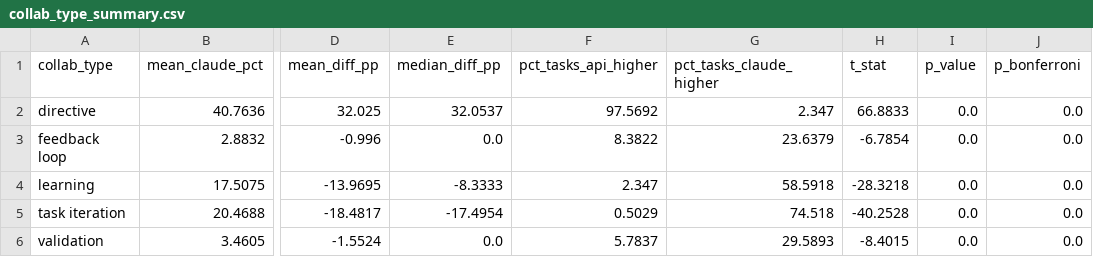
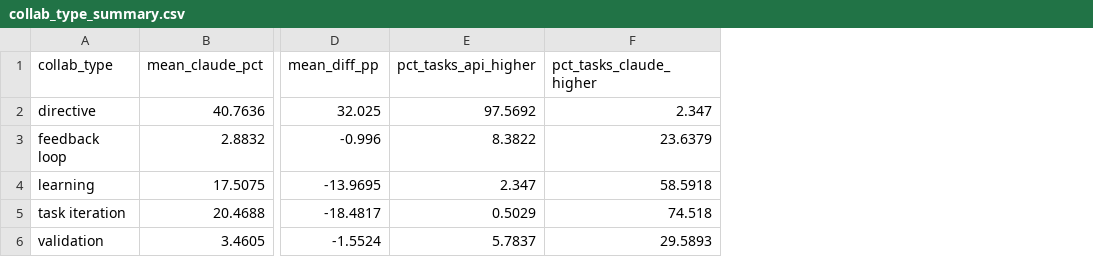
Before and after one commit to c-ece/Anthropic-Economic-Index-Capstone, a CSV file: tables/collab_type_summary.csv, drawn as a sheet; only a part is shown, gaps mark what is left out; the diff names each change by its address in the sheet, - before the commit and + after, or states it on an @@ line.

```diff
--- a/tables/collab_type_summary.csv
+++ b/tables/collab_type_summary.csv
-column E (median_diff_pp), rows 2-6: 32.0537 | 0.0 | -8.3333 | -17.4954 | 0.0
-column H (t_stat), rows 2-6: 66.8833 | -6.7854 | -28.3218 | -40.2528 | -8.4015
-column I (p_value), rows 2-6: all 0.0
-column J (p_bonferroni), rows 2-6: all 0.0
```
Also changed, not shown: tables/negative_tasks.csv.
